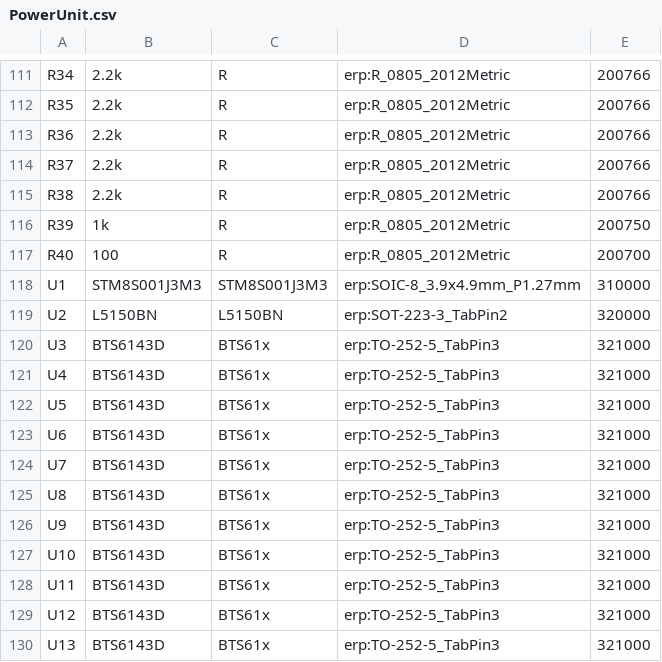
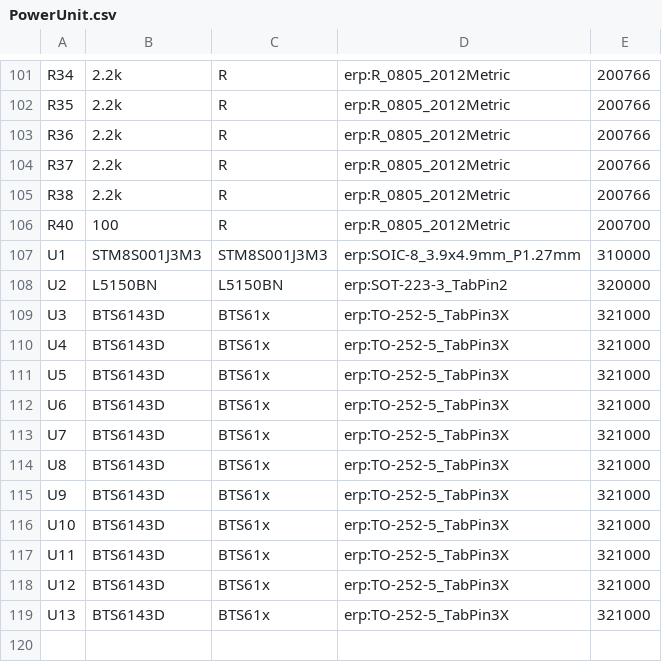
Before and after one commit to JacobNeergaard/powerunit, a CSV file: PCB/PowerUnit.csv, drawn as a sheet; only a part is shown, gaps mark what is left out; the diff covers the shown part only.

```diff
--- a/PCB/PowerUnit.csv
+++ b/PCB/PowerUnit.csv
@@ -115,3 +105,2 @@
 "R38","2.2k","R","erp:R_0805_2012Metric","200766"
-"R39","1k","R","erp:R_0805_2012Metric","200750"
 "R40","100","R","erp:R_0805_2012Metric","200700"
@@ -119,12 +108,12 @@
 "U2","L5150BN","L5150BN","erp:SOT-223-3_TabPin2","320000"
-"U3","BTS6143D","BTS61x","erp:TO-252-5_TabPin3","321000"
-"U4","BTS6143D","BTS61x","erp:TO-252-5_TabPin3","321000"
-"U5","BTS6143D","BTS61x","erp:TO-252-5_TabPin3","321000"
-"U6","BTS6143D","BTS61x","erp:TO-252-5_TabPin3","321000"
-"U7","BTS6143D","BTS61x","erp:TO-252-5_TabPin3","321000"
-"U8","BTS6143D","BTS61x","erp:TO-252-5_TabPin3","321000"
-"U9","BTS6143D","BTS61x","erp:TO-252-5_TabPin3","321000"
-"U10","BTS6143D","BTS61x","erp:TO-252-5_TabPin3","321000"
-"U11","BTS6143D","BTS61x","erp:TO-252-5_TabPin3","321000"
-"U12","BTS6143D","BTS61x","erp:TO-252-5_TabPin3","321000"
-"U13","BTS6143D","BTS61x","erp:TO-252-5_TabPin3","321000"
+"U3","BTS6143D","BTS61x","erp:TO-252-5_TabPin3X","321000"
+"U4","BTS6143D","BTS61x","erp:TO-252-5_TabPin3X","321000"
+"U5","BTS6143D","BTS61x","erp:TO-252-5_TabPin3X","321000"
+"U6","BTS6143D","BTS61x","erp:TO-252-5_TabPin3X","321000"
+"U7","BTS6143D","BTS61x","erp:TO-252-5_TabPin3X","321000"
+"U8","BTS6143D","BTS61x","erp:TO-252-5_TabPin3X","321000"
+"U9","BTS6143D","BTS61x","erp:TO-252-5_TabPin3X","321000"
+"U10","BTS6143D","BTS61x","erp:TO-252-5_TabPin3X","321000"
+"U11","BTS6143D","BTS61x","erp:TO-252-5_TabPin3X","321000"
+"U12","BTS6143D","BTS61x","erp:TO-252-5_TabPin3X","321000"
+"U13","BTS6143D","BTS61x","erp:TO-252-5_TabPin3X","321000"
```
Also changed, not shown: 10 removed rows elsewhere in this file, 4 other files.
